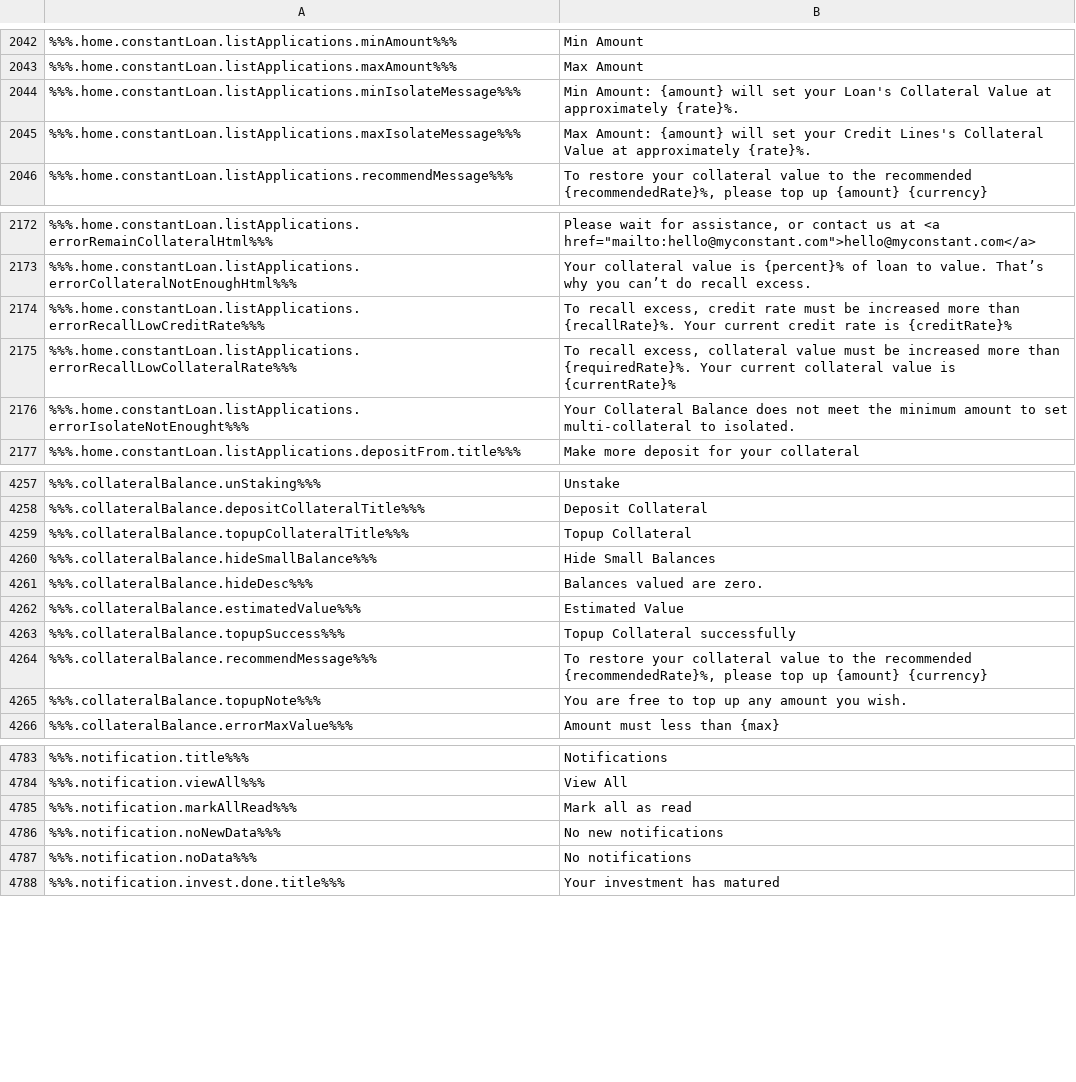
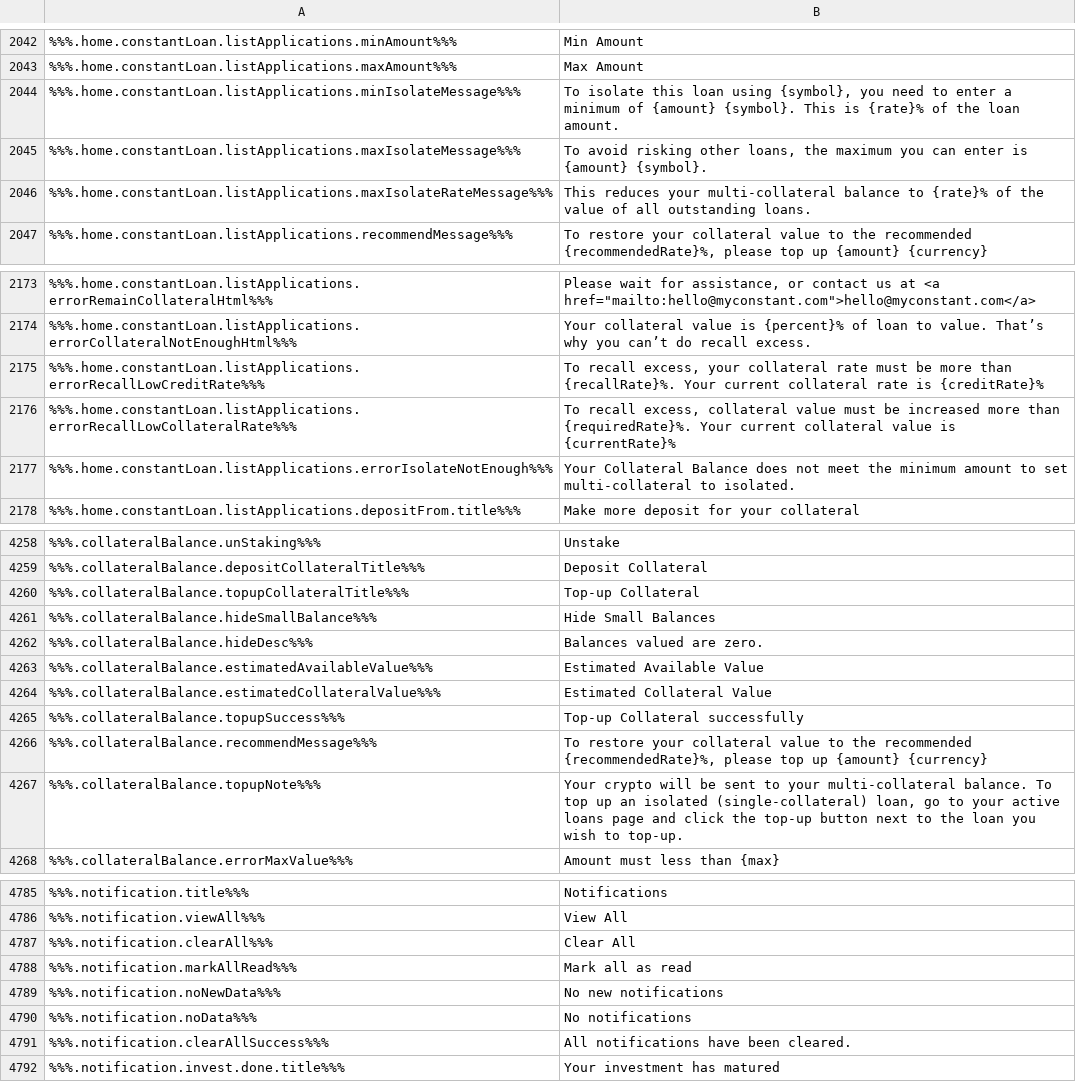
Before and after one commit to duyhtq/constant-web-i18n, a CSV file: store/en.csv, drawn as a sheet; only a part is shown, gaps mark what is left out; removed rows and columns are numbered as before the commit, all else as after; the diff covers the shown part only; the diff names each change by its address in the sheet, - before the commit and + after, or states it on an @@ line.

```diff
--- a/store/en.csv
+++ b/store/en.csv
-B2044: Min Amount: {amount} will set your Loan's Collateral Value at approximately {rate}%.
+B2044: To isolate this loan using {symbol}, you need to enter a minimum of {amount} {symbol}. This is {rate}% of the loan amount.
-B2045: Max Amount: {amount} will set your Credit Lines's Collateral Value at approximately {rate}%.
+B2045: To avoid risking other loans, the maximum you can enter is {amount} {symbol}.
+row 2046: %%%.home.constantLoan.listApplications.maxIsolateRateMessage%%% | This reduces your multi-collateral balance to {rate}% of the value of all outstanding loans.
-B2175: …recall excess, credit rate must be increased more than {recallRate}%. Your current credit rate is…
+B2175: …recall excess, your collateral rate must be more than {recallRate}%. Your current collateral rate is…
-A2177: %%%.home.constantLoan.listApplications.errorIsolateNotEnought%%%
+A2177: %%%.home.constantLoan.listApplications.errorIsolateNotEnough%%%
-B4260: Topup Collateral
+B4260: Top-up Collateral
-row 4262: %%%.collateralBalance.estimatedValue%%% | Estimated Value
+row 4263: %%%.collateralBalance.estimatedAvailableValue%%% | Estimated Available Value
+row 4264: %%%.collateralBalance.estimatedCollateralValue%%% | Estimated Collateral Value
-B4265: Topup Collateral successfully
+B4265: Top-up Collateral successfully
-B4267: You are free to top up any amount you wish.
+B4267: Your crypto will be sent to your multi-collateral balance. To top up an isolated (single-collateral) loan, go to your active loans page and click the top-up button next to the loan you wish to top-up.
+row 4787: %%%.notification.clearAll%%% | Clear All
+row 4791: %%%.notification.clearAllSuccess%%% | All notifications have been cleared.
```
Also changed, not shown: 8 edited cells elsewhere in this file, 2 other files.
